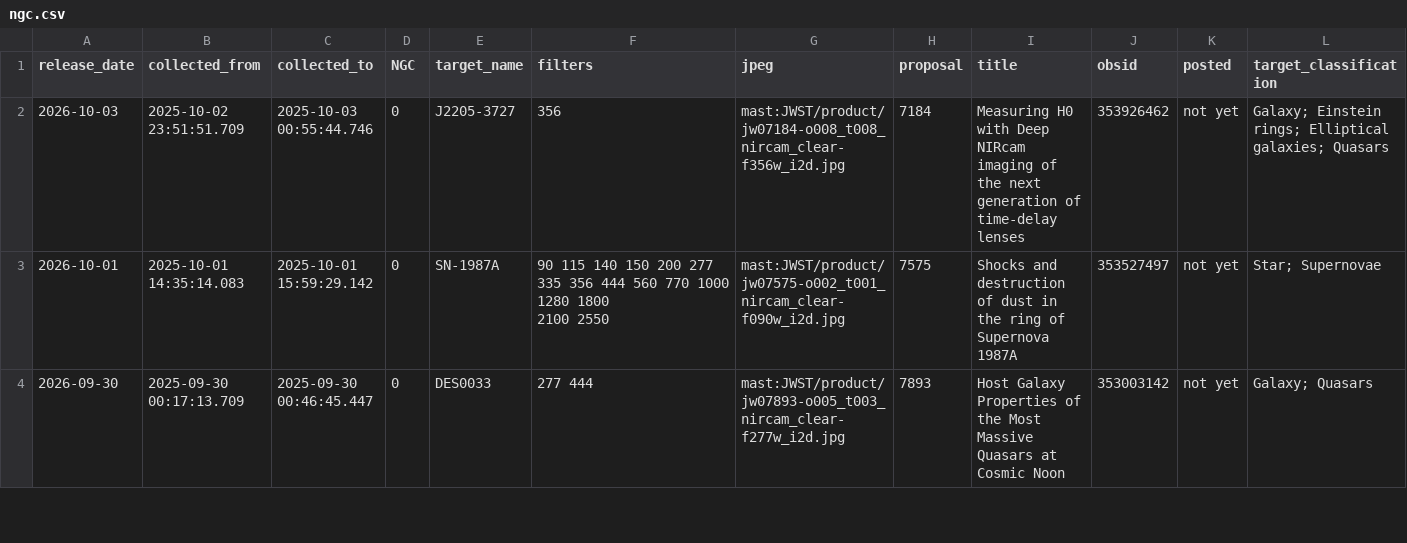
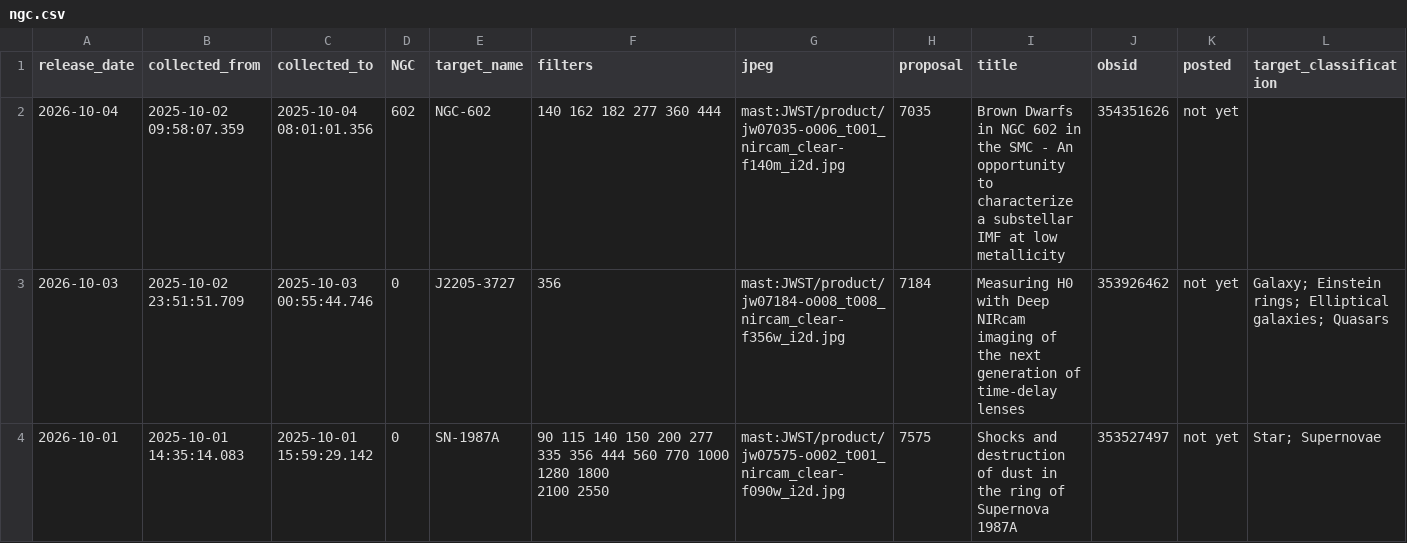
Before and after one commit to yuval-harpaz/astro, a CSV file: ngc.csv, drawn as a sheet; only a part is shown; the shorter side is filled out with more unchanged rows; the diff names each change by its address in the sheet, - before the commit and + after, or states it on an @@ line.

```diff
--- a/ngc.csv
+++ b/ngc.csv
+row 2: 2026-10-04 | 2025-10-02 09:58:07.359 | 2025-10-04 08:01:01.356 | 602 | NGC-602 | 140 162 182 277 360 444 | mast:JWST/product/jw07035-o006_t001_nircam_clear-f140m_i2d.jpg | 7035 | Brown Dwarfs in NGC 602 in the SMC - An opportunity to characterize a substellar IMF at low metallicity | 354351626 | not yet
```
